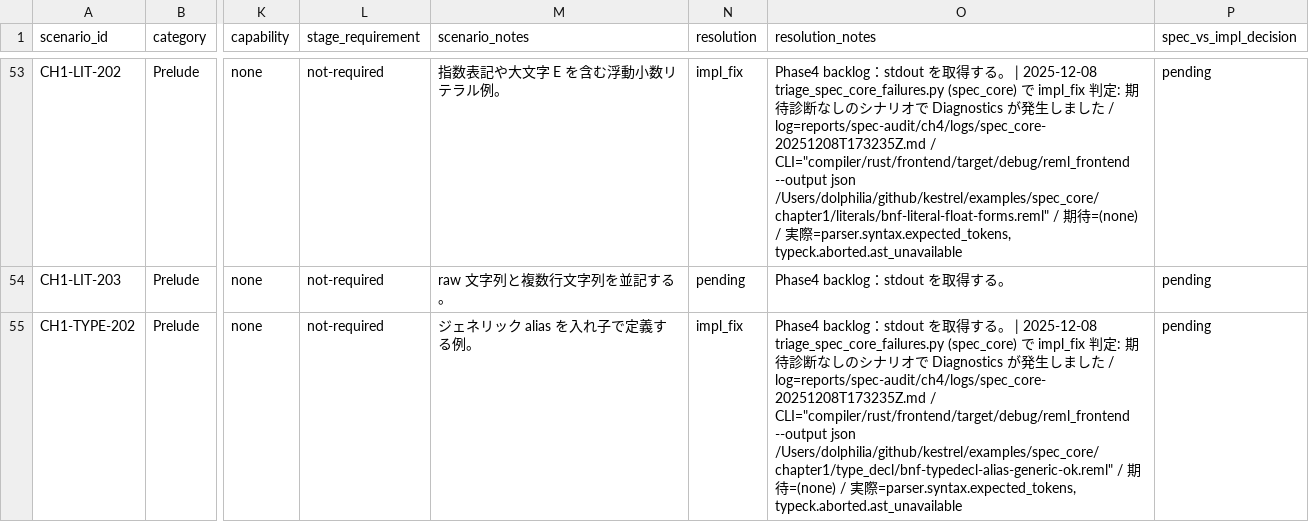
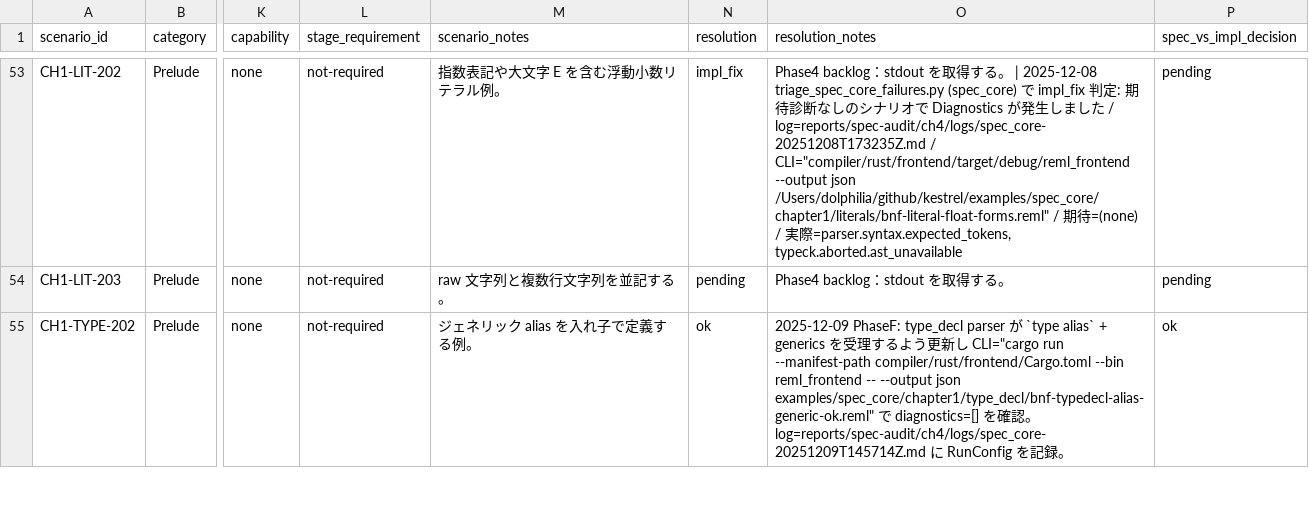
Before and after one commit to dolphilia/reml, a CSV file: docs/plans/bootstrap-roadmap/assets/phase4-scenario-matrix.csv, drawn as a sheet; only a part is shown, gaps mark what is left out; the diff covers the shown part only; the diff names each change by its address in the sheet, - before the commit and + after, or states it on an @@ line.

```diff
--- a/docs/plans/bootstrap-roadmap/assets/phase4-scenario-matrix.csv
+++ b/docs/plans/bootstrap-roadmap/assets/phase4-scenario-matrix.csv
-N55 (resolution): impl_fix
+N55 (resolution): ok
-O55 (resolution_notes): Phase4 backlog：stdout を取得する。 | 2025-12-08 triage_spec_core_failures.py (spec_core) で impl_fix 判定: 期待診断なしのシナリオで Diagnostics が発生しました / log=reports/spec-audit/ch4/logs/spec_core-20251208T173235Z.md / CLI="compiler/rust/frontend/target/debug/reml_frontend --output json /Users/dolphilia/github/kestrel/examples/spec_core/chapter1/type_decl/bnf-typedecl-alias-generic-ok.reml" / 期待=(none) / 実際=parser.syntax.expected_tokens, typeck.aborted.ast_unavailable
+O55 (resolution_notes): 2025-12-09 PhaseF: type_decl parser が `type alias` + generics を受理するよう更新し CLI="cargo run --manifest-path compiler/rust/frontend/Cargo.toml --bin reml_frontend -- --output json examples/spec_core/chapter1/type_decl/bnf-typedecl-alias-generic-ok.reml" で diagnostics=[] を確認。log=reports/spec-audit/ch4/logs/spec_core-20251209T145714Z.md に RunConfig を記録。
-P55 (spec_vs_impl_decision): pending
+P55 (spec_vs_impl_decision): ok
```
Also changed, not shown: 6 edited cells elsewhere in this file, 4 other files.
